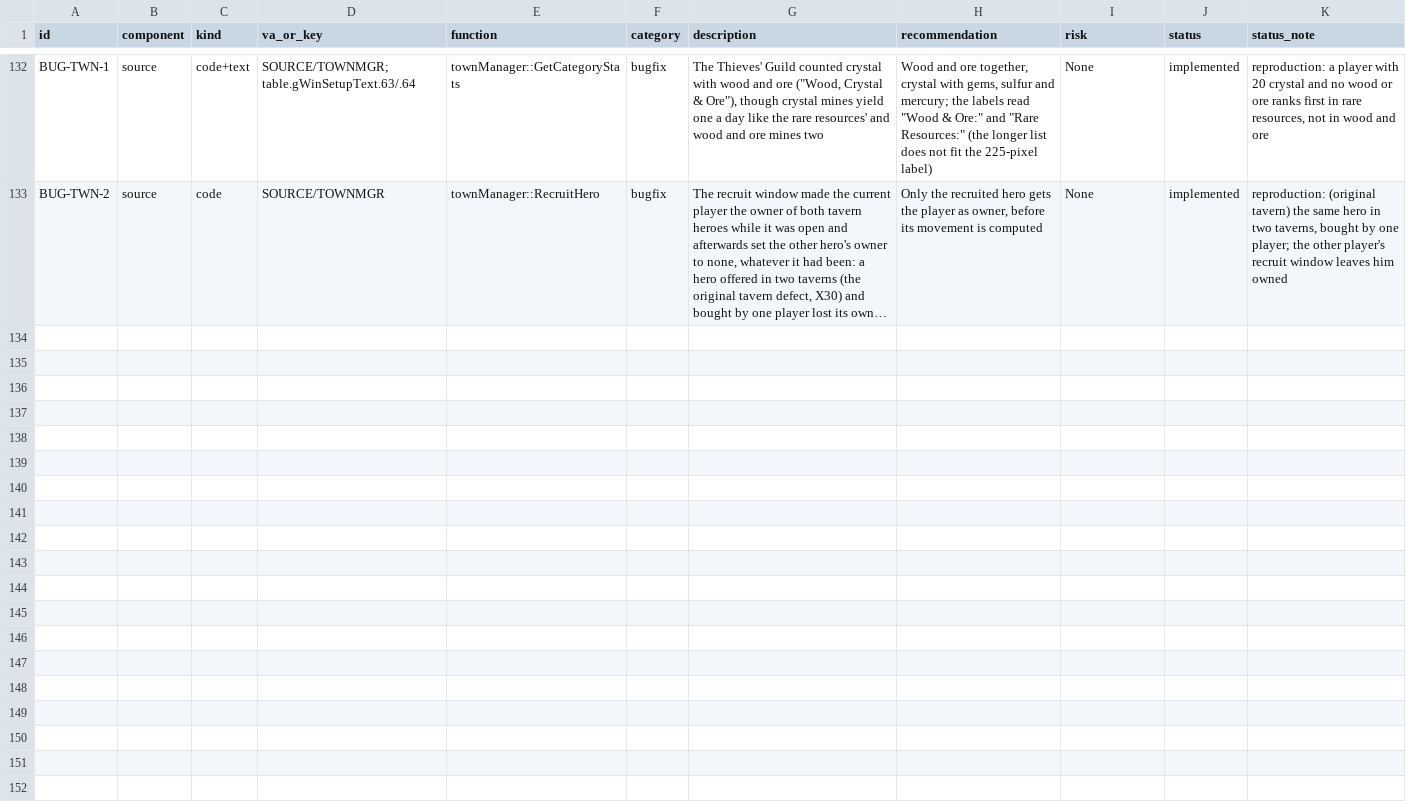
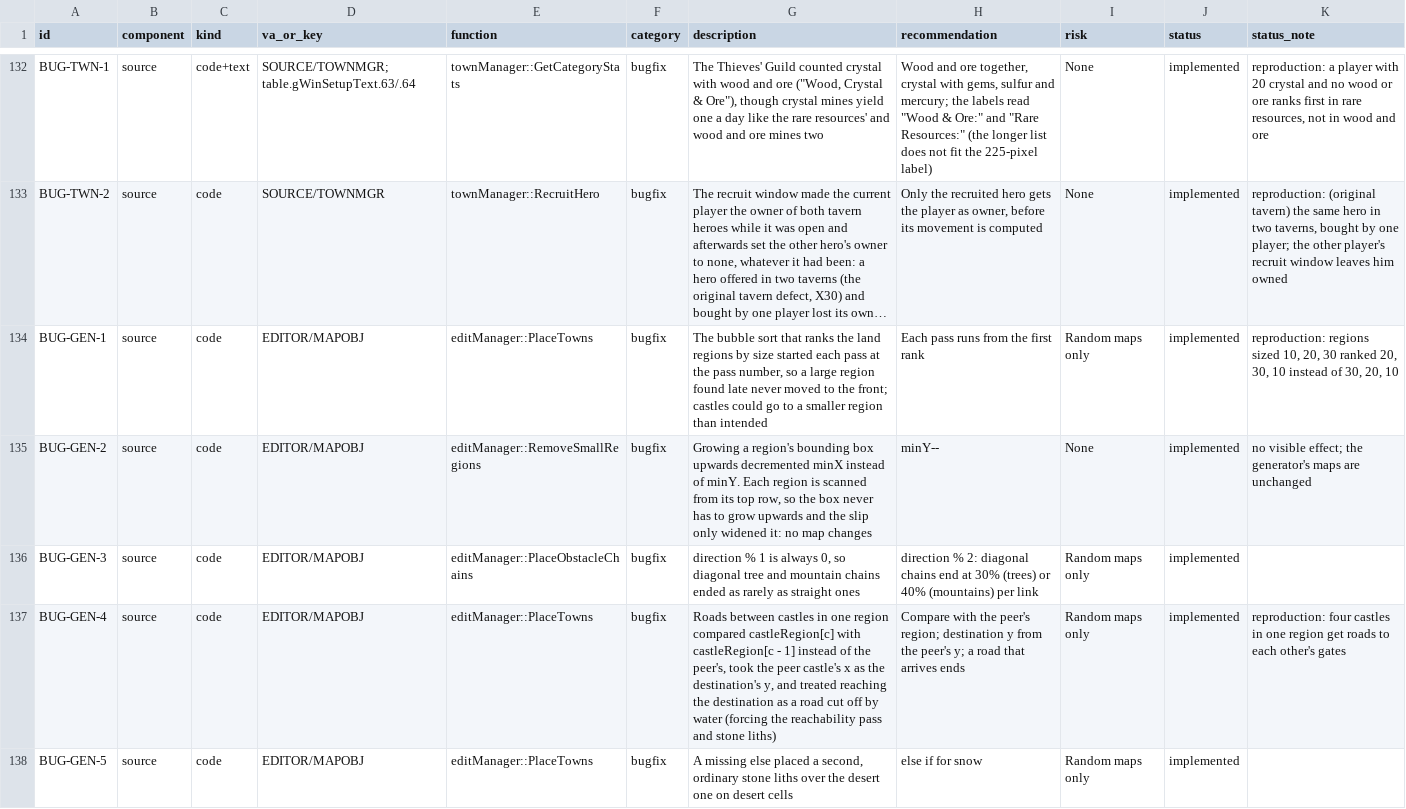
Before and after one commit to sushi-shi/homm1-decomp, a TSV file: docs/te/changes.tsv, drawn as a sheet; only a part is shown, gaps mark what is left out; long unchanged cells end in …; the diff names each change by its address in the sheet, - before the commit and + after, or states it on an @@ line.

```diff
--- a/docs/te/changes.tsv
+++ b/docs/te/changes.tsv
+row 134: BUG-GEN-1 | source | code | EDITOR/MAPOBJ | editManager::PlaceTowns | bugfix | The bubble sort that ranks the land regions by size started each pass at the pass number, so a large region found late never moved to the front; castles could go to a smaller region than intended | Each pass runs from the first rank | Random maps only | implemented | reproduction: regions sized 10, 20, 30 ranked 20, 30, 10 instead of 30, 20, 10
+row 135: BUG-GEN-2 | source | code | EDITOR/MAPOBJ | editManager::RemoveSmallRegions | bugfix | Growing a region's bounding box upwards decremented minX instead of minY. Each region is scanned from its top row, so the box never has to grow upwards and the slip only widened it: no map changes | minY-- | None | implemented | no visible effect; the generator's maps are unchanged
+row 136: BUG-GEN-3 | source | code | EDITOR/MAPOBJ | editManager::PlaceObstacleChains | bugfix | direction % 1 is always 0, so diagonal tree and mountain chains ended as rarely as straight ones | direction % 2: diagonal chains end at 30% (trees) or 40% (mountains) per link | Random maps only | implemented
+row 137: BUG-GEN-4 | source | code | EDITOR/MAPOBJ | editManager::PlaceTowns | bugfix | Roads between castles in one region compared castleRegion[c] with castleRegion[c - 1] instead of the peer's, took the peer castle's x as the destination's y, and treated reaching the destination as a road cut off by water (forcing the reachability pass and stone liths) | Compare with the peer's region; destination y from the peer's y; a road that arrives ends | Random maps only | implemented | reproduction: four castles in one region get roads to each other's gates
+row 138: BUG-GEN-5 | source | code | EDITOR/MAPOBJ | editManager::PlaceTowns | bugfix | A missing else placed a second, ordinary stone liths over the desert one on desert cells | else if for snow | Random maps only | implemented
```
Also changed, not shown: 2 other files.
